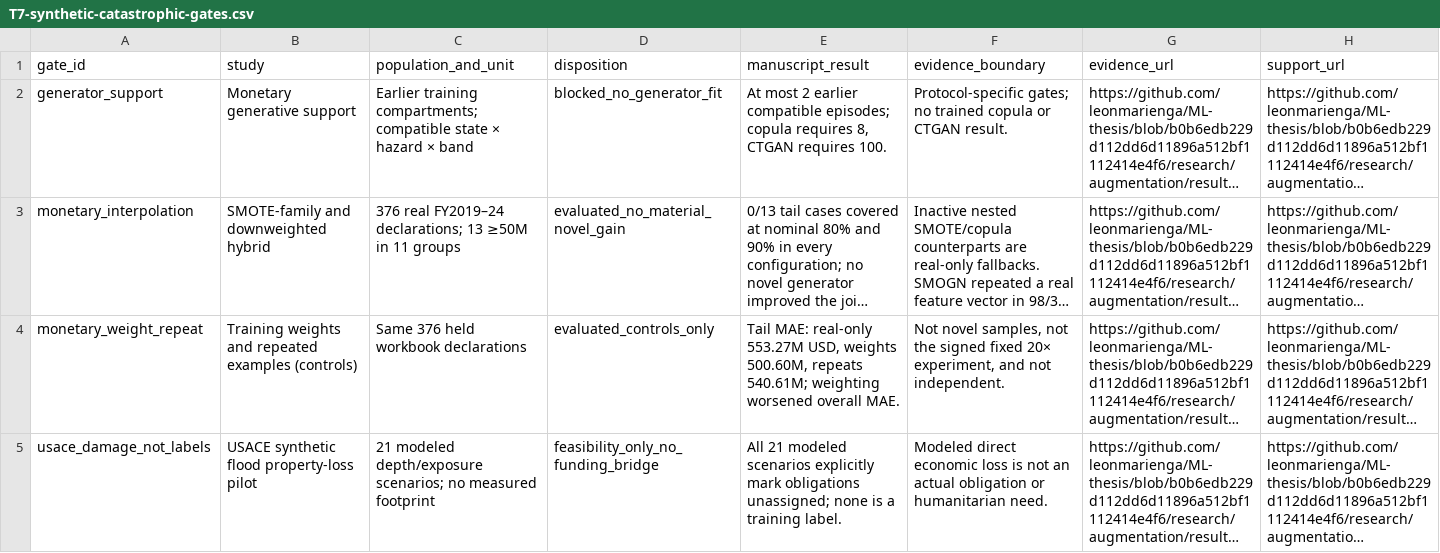
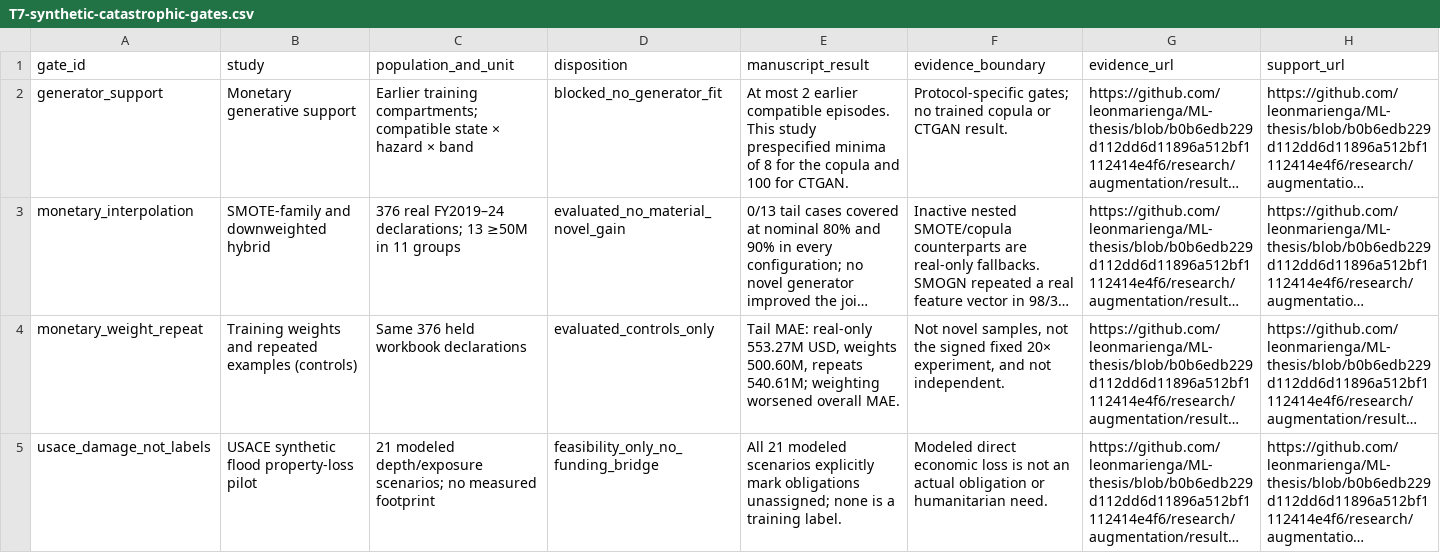
Before and after one commit to leonmarienga/ML-thesis, a CSV file: research/submission_review/tables/model_gates/T7-synthetic-catastrophic-gates.csv, drawn as a sheet; only a part is shown; long unchanged cells end in …; the diff names each change by its address in the sheet, - before the commit and + after, or states it on an @@ line.

Commit message:
Make thesis review front matter navigable and pin result citations

```diff
--- a/research/submission_review/tables/model_gates/T7-synthetic-catastrophic-gates.csv
+++ b/research/submission_review/tables/model_gates/T7-synthetic-catastrophic-gates.csv
-E2 (manuscript_result): …earlier compatible episodes; copula requires 8, CTGAN requires 100.
+E2 (manuscript_result): …earlier compatible episodes. This study prespecified minima of 8 for the copula and 100 for CTGAN.
```
Also changed, not shown: 7 other files.
